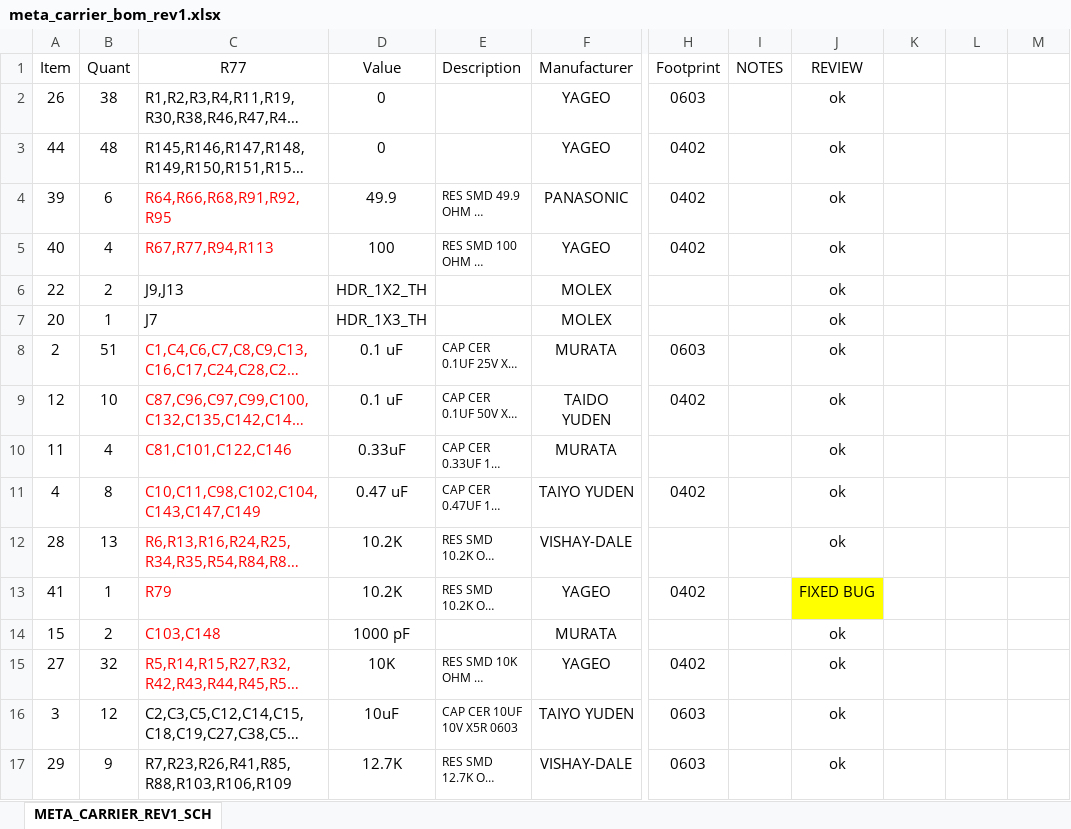
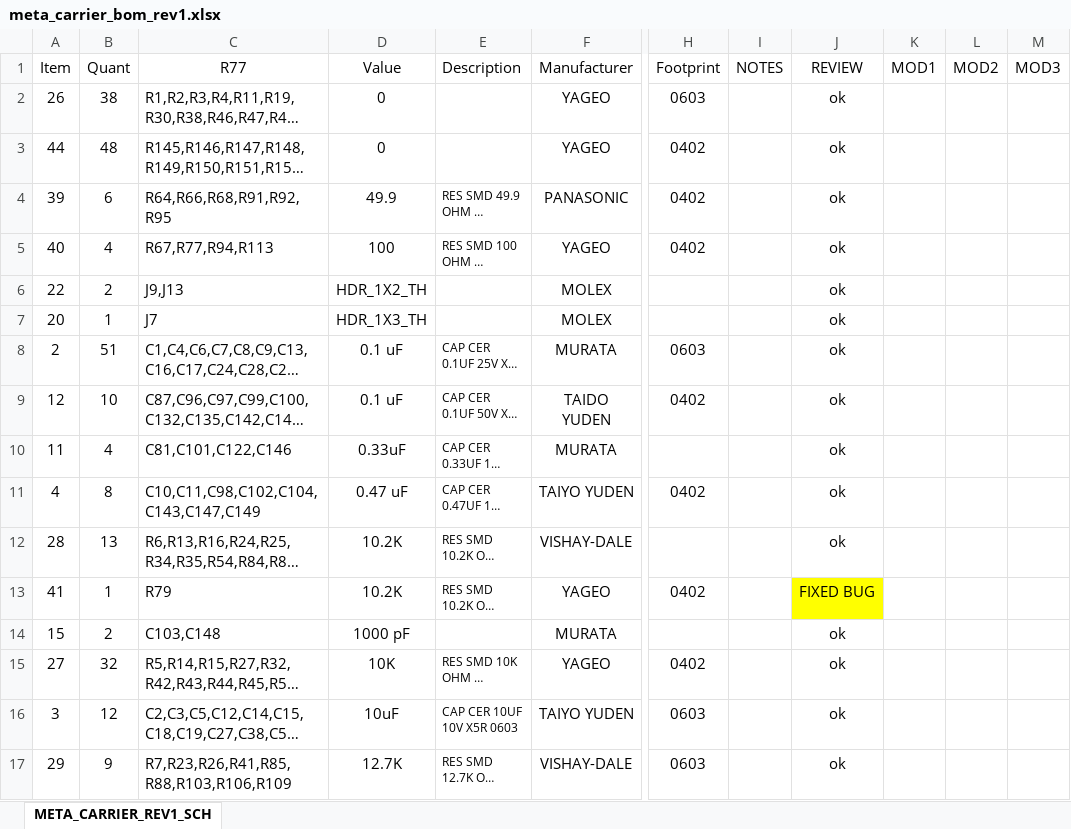
Before and after one commit to parallella/parallella-hw, an Excel workbook: meta/src/meta_carrier_bom_rev1.xlsx, sheet META_CARRIER_REV1_SCH, drawn as a sheet; only a part is shown, gaps mark what is left out; long unchanged cells end in …; values as stored, in another font and other column widths than the file's, no borders; the diff covers the shown part only; the diff names each change by its address in the sheet, - before the commit and + after, or states it on an @@ line.

```diff
--- a/meta/src/meta_carrier_bom_rev1.xlsx (sheet META_CARRIER_REV1_SCH)
+++ b/meta/src/meta_carrier_bom_rev1.xlsx (sheet META_CARRIER_REV1_SCH)
-K1: (empty)
+K1: MOD1
-L1: (empty)
+L1: MOD2
-M1: (empty)
+M1: MOD3
-C4:C5 text colour: #FF0000
+C4:C5 text colour: black
-C8:C15 text colour: #FF0000
+C8:C15 text colour: black
```
Also changed, not shown: 2 edited cells and cell formats elsewhere in this sheet, 2 other files.
